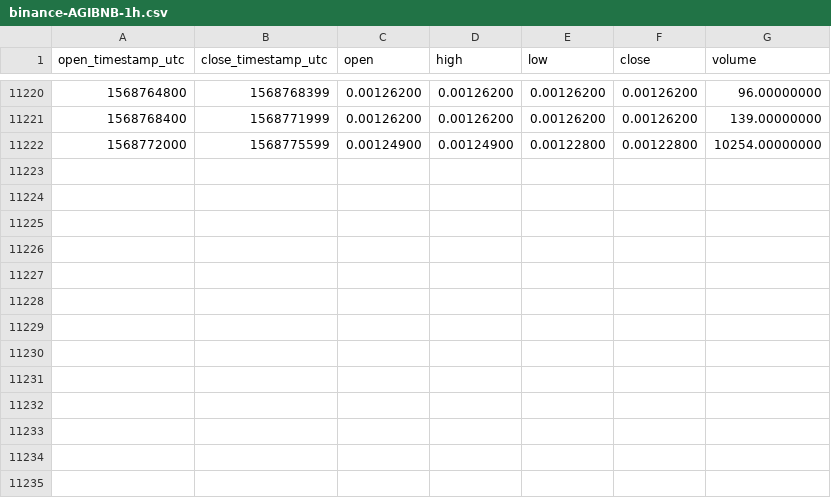
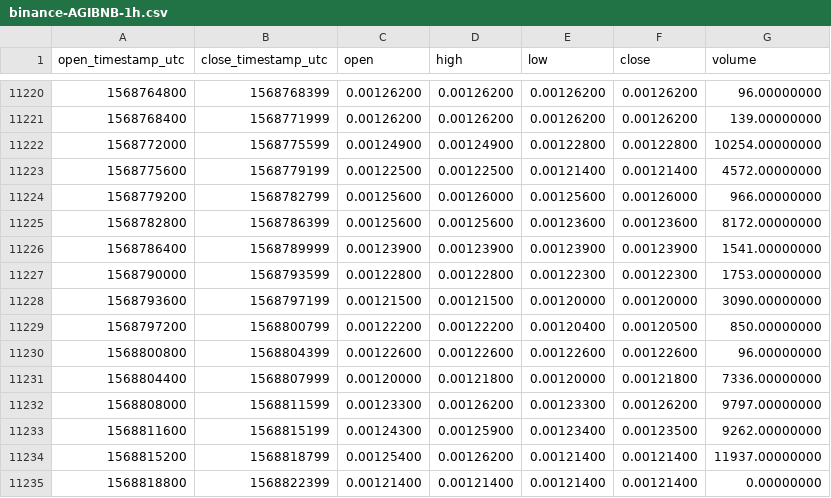
Before and after one commit to cryptobigbro/binance-AGIBNB, a CSV file: binance-AGIBNB-1h.csv, drawn as a sheet; only a part is shown, gaps mark what is left out; the diff names each change by its address in the sheet, - before the commit and + after, or states it on an @@ line.

Commit message:
Update OHLCV data.

```diff
--- a/binance-AGIBNB-1h.csv
+++ b/binance-AGIBNB-1h.csv
+row 11223: 1568775600 | 1568779199 | 0.00122500 | 0.00122500 | 0.00121400 | 0.00121400 | 4572.00000000
+row 11224: 1568779200 | 1568782799 | 0.00125600 | 0.00126000 | 0.00125600 | 0.00126000 | 966.00000000
+row 11225: 1568782800 | 1568786399 | 0.00125600 | 0.00125600 | 0.00123600 | 0.00123600 | 8172.00000000
+row 11226: 1568786400 | 1568789999 | 0.00123900 | 0.00123900 | 0.00123900 | 0.00123900 | 1541.00000000
+row 11227: 1568790000 | 1568793599 | 0.00122800 | 0.00122800 | 0.00122300 | 0.00122300 | 1753.00000000
+row 11228: 1568793600 | 1568797199 | 0.00121500 | 0.00121500 | 0.00120000 | 0.00120000 | 3090.00000000
+row 11229: 1568797200 | 1568800799 | 0.00122200 | 0.00122200 | 0.00120400 | 0.00120500 | 850.00000000
+row 11230: 1568800800 | 1568804399 | 0.00122600 | 0.00122600 | 0.00122600 | 0.00122600 | 96.00000000
+row 11231: 1568804400 | 1568807999 | 0.00120000 | 0.00121800 | 0.00120000 | 0.00121800 | 7336.00000000
+row 11232: 1568808000 | 1568811599 | 0.00123300 | 0.00126200 | 0.00123300 | 0.00126200 | 9797.00000000
+row 11233: 1568811600 | 1568815199 | 0.00124300 | 0.00125900 | 0.00123400 | 0.00123500 | 9262.00000000
+row 11234: 1568815200 | 1568818799 | 0.00125400 | 0.00126200 | 0.00121400 | 0.00121400 | 11937.00000000
+row 11235: 1568818800 | 1568822399 | 0.00121400 | 0.00121400 | 0.00121400 | 0.00121400 | 0.00000000
```
